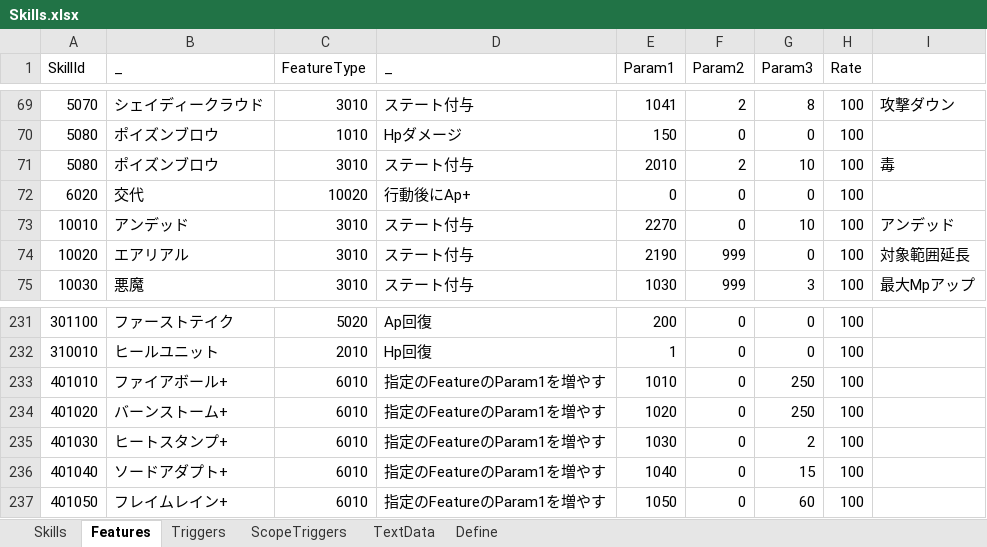
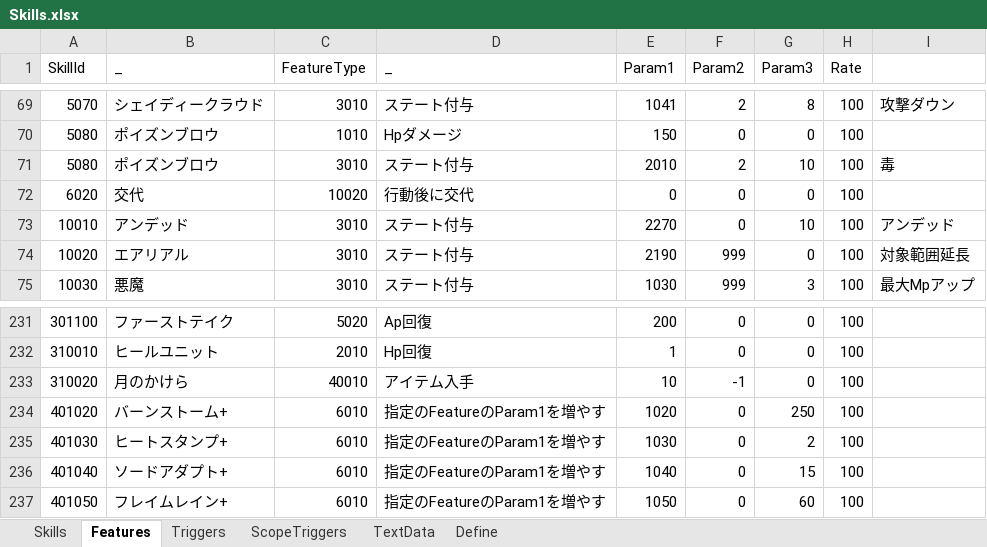
Before and after one commit to seedsclaft/hibikakeut, an Excel workbook: Assets/Data/Skills.xlsx, sheet Features, drawn as a sheet; only a part is shown, gaps mark what is left out; values as stored, in another font and other column widths than the file's, no borders; removed rows and columns are numbered as before the commit, all else as after; the diff names each change by its address in the sheet, - before the commit and + after, or states it on an @@ line.

```diff
--- a/Assets/Data/Skills.xlsx (sheet Features)
+++ b/Assets/Data/Skills.xlsx (sheet Features)
-D72 (_): 行動後にAp+
+D72 (_): 行動後に交代
-row 233: 401010 | ファイアボール+ | 6010 | 指定のFeatureのParam1を増やす | 1010 | 0 | 250 | 100
+row 233: 310020 | 月のかけら | 40010 | アイテム入手 | 10 | -1 | 0 | 100
```
Also changed, not shown: sheet Skills, sheet Triggers, sheet Define, sheet TextData, formulas that keep their value, Assets/Data/Achievements.xlsx, Assets/Data/Dungeon0021.xlsx, 31 other files.
